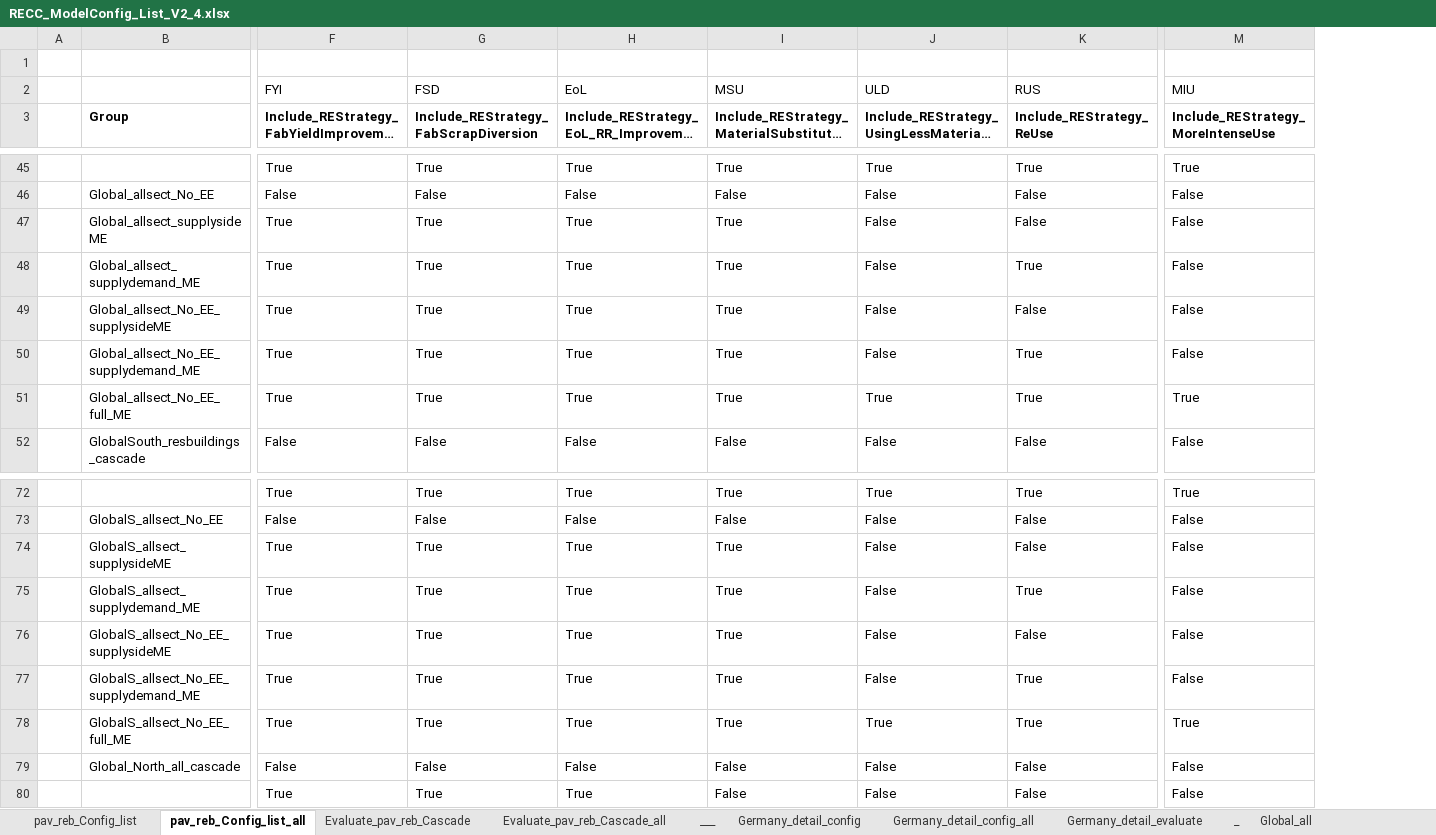
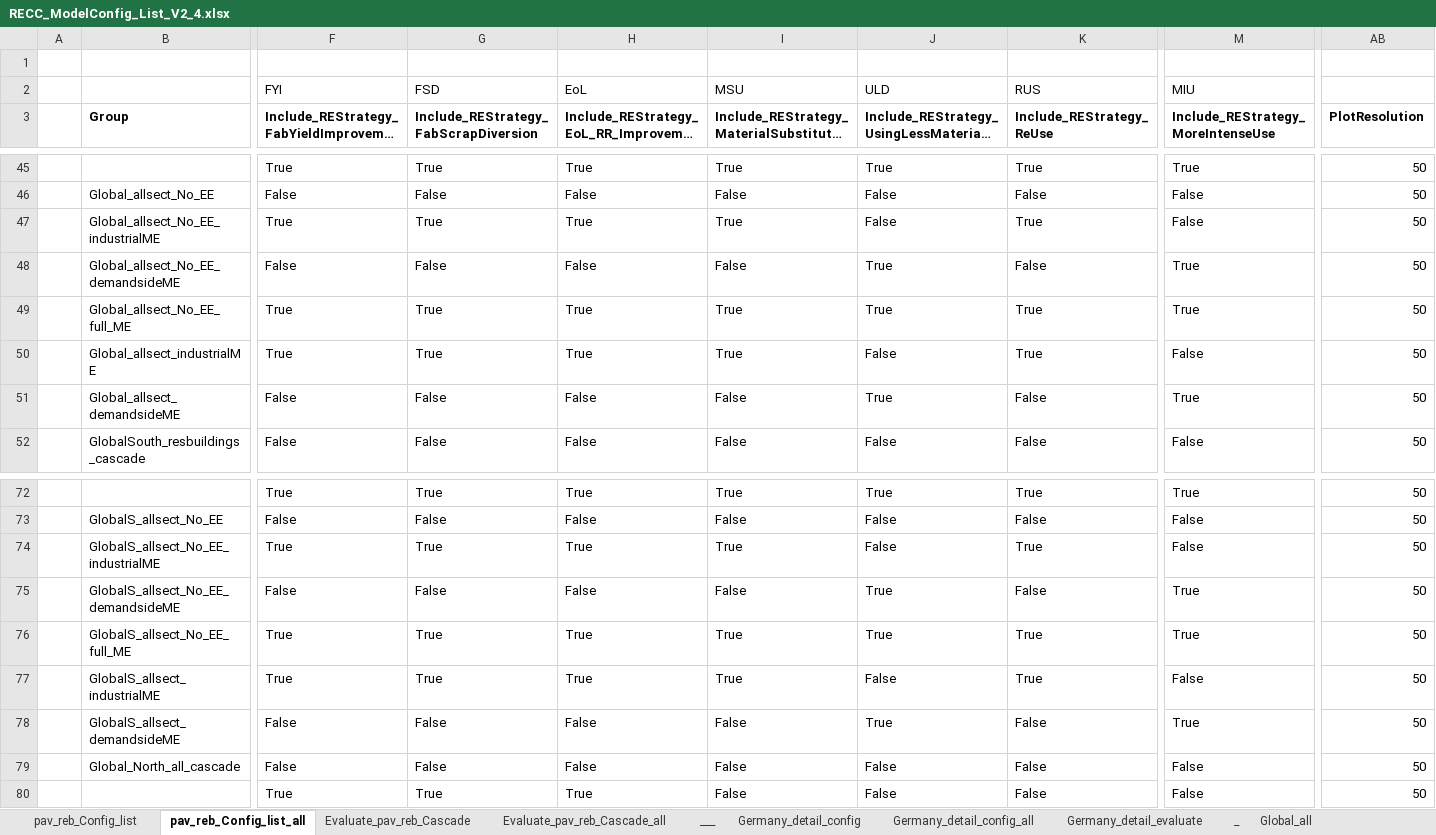
Before and after one commit to IndEcol/RECC-ODYM, an Excel workbook: RECC_ModelConfig_List_V2_4.xlsx, sheet pav_reb_Config_list_all, drawn as a sheet; only a part is shown, gaps mark what is left out; long unchanged cells end in …; values as stored, in another font and other column widths than the file's, no borders; removed rows and columns are numbered as before the commit, all else as after; rows hold the shown columns only; the diff covers the shown part only; the diff names each change by its address in the sheet, - before the commit and + after, or states it on an @@ line.

Commit message:
Small edits: data export, figure axis labels. FINAL commit for RECC Germany study 1st revision and RECC GLOBAL study first submission.

```diff
--- a/RECC_ModelConfig_List_V2_4.xlsx (sheet pav_reb_Config_list_all)
+++ b/RECC_ModelConfig_List_V2_4.xlsx (sheet pav_reb_Config_list_all)
+column AB (PlotResolution), rows 45-49: all 50; row 52: 50; rows 72-76: all 50; rows 79-80: 50 | 50
-row 47:  | Global_allsect_supplysideME | True | True | True | True | False | False | False
-row 48:  | Global_allsect_supplydemand_ME | True | True | True | True | False | True | False
-B47 (Group): Global_allsect_No_EE_supplysideME
+B47 (Group): Global_allsect_No_EE_industrialME
-K47 (Include_REStrategy_ReUse): False
+K47 (Include_REStrategy_ReUse): True
-B48 (Group): Global_allsect_No_EE_supplydemand_ME
+B48 (Group): Global_allsect_No_EE_demandsideME
-F48: True
+F48: False
-G48: True
+G48: False
-H48: True
+H48: False
-I48: True
+I48: False
-J48: False
+J48: True
-K48 (Include_REStrategy_ReUse): True
+K48 (Include_REStrategy_ReUse): False
-M48: False
+M48: True
+row 50:  | Global_allsect_industrialME | True | True | True | True | False | True | False | 50
+row 51:  | Global_allsect_demandsideME | False | False | False | False | True | False | True | 50
-row 74:  | GlobalS_allsect_supplysideME | True | True | True | True | False | False | False
-row 75:  | GlobalS_allsect_supplydemand_ME | True | True | True | True | False | True | False
-B74 (Group): GlobalS_allsect_No_EE_supplysideME
+B74 (Group): GlobalS_allsect_No_EE_industrialME
-K74 (Include_REStrategy_ReUse): False
+K74 (Include_REStrategy_ReUse): True
-B75 (Group): GlobalS_allsect_No_EE_supplydemand_ME
+B75 (Group): GlobalS_allsect_No_EE_demandsideME
-F75: True
+F75: False
-G75: True
+G75: False
-H75: True
+H75: False
-I75: True
+I75: False
-J75: False
+J75: True
-K75 (Include_REStrategy_ReUse): True
+K75 (Include_REStrategy_ReUse): False
-M75: False
+M75: True
+row 77:  | GlobalS_allsect_industrialME | True | True | True | True | False | True | False | 50
+row 78:  | GlobalS_allsect_demandsideME | False | False | False | False | True | False | True | 50
```
Also changed, not shown: 2 added rows, 2 removed rows and 16 edited cells elsewhere in this sheet, sheet Evaluate_pav_reb_Cascade_all, sheet pav_reb_Config_list, sheet Germany_detail_config_all, sheet Germany_detail_evaluate, sheet Global_all, sheet Evaluate_pav_reb_Cascade, 3 more sheets, RECC_Config_V2_4.xlsx, 7 other files.
